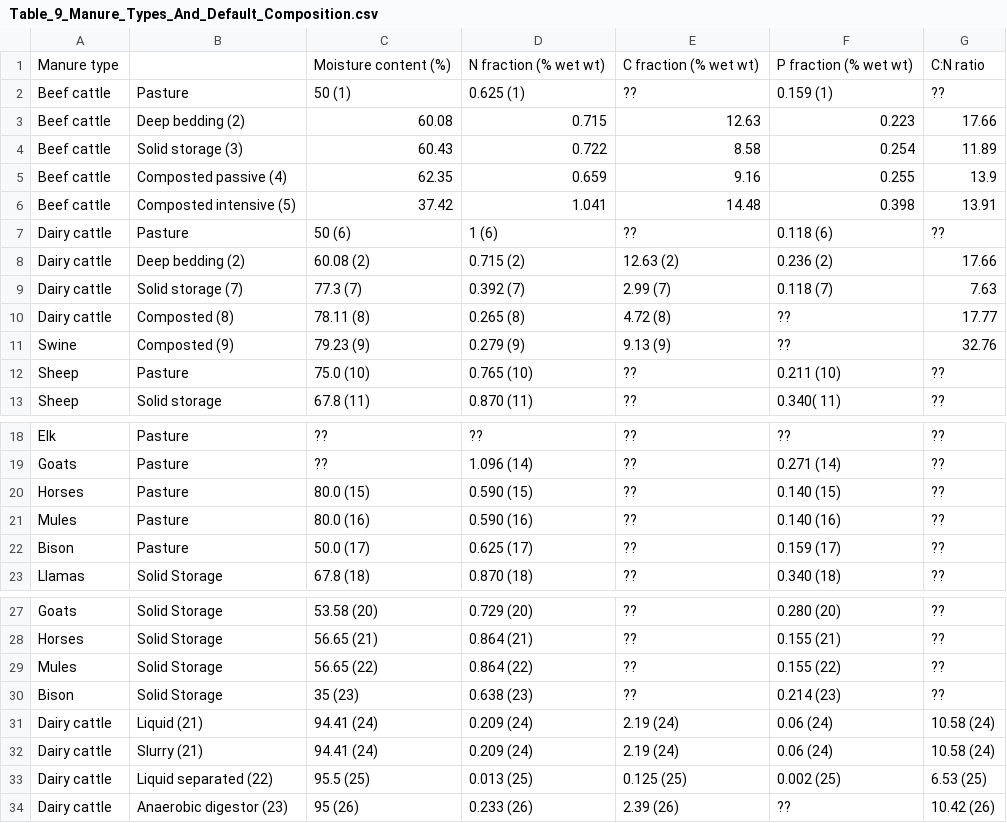
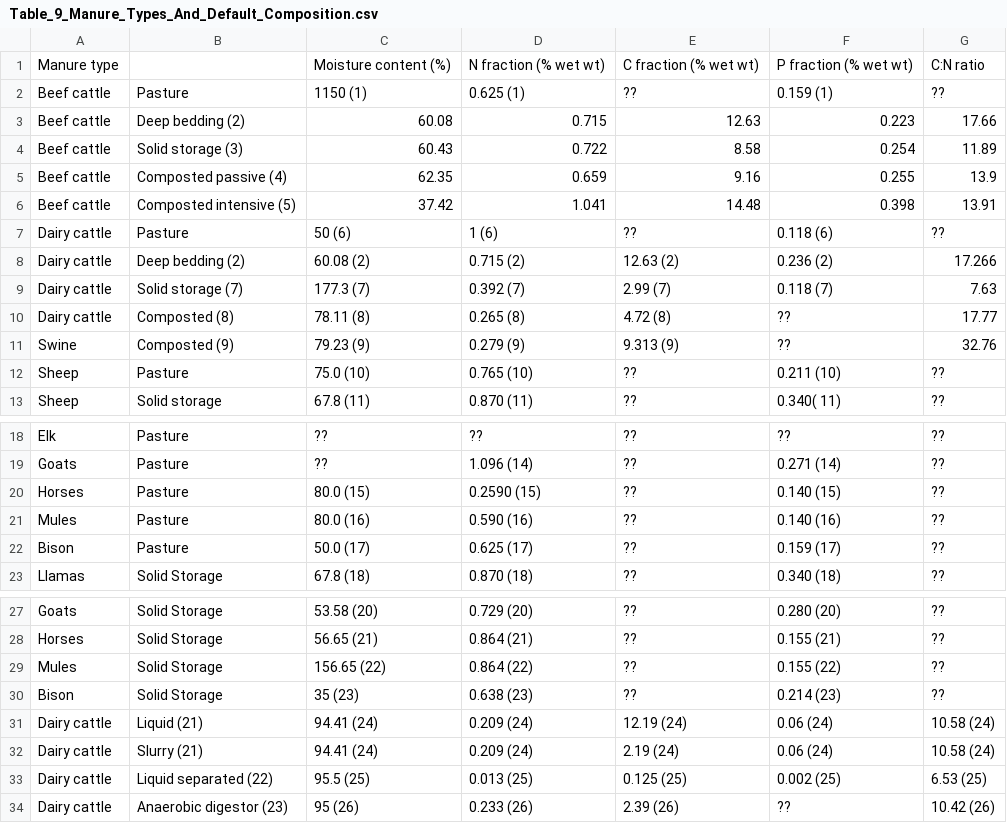
Before and after one commit to holosdemo/holos-demo-copy, a CSV file: H.Content/Resources/Table_9_Manure_Types_And_Default_Composition.csv, drawn as a sheet; only a part is shown, gaps mark what is left out.

Commit message:
Update Table_9_Manure_Types_And_Default_Composition.csv

```diff
--- a/H.Content/Resources/Table_9_Manure_Types_And_Default_Composition.csv
+++ b/H.Content/Resources/Table_9_Manure_Types_And_Default_Composition.csv
@@ -1,3 +1,3 @@
 Manure type,,Moisture content (%),N fraction (% wet wt),C fraction (% wet wt),P fraction (% wet wt),C:N ratio
-Beef cattle,Pasture,50 (1),0.625 (1),??,0.159 (1),??
+Beef cattle,Pasture,1150 (1),0.625 (1),??,0.159 (1),??
 Beef cattle,Deep bedding (2),60.08,0.715,12.63,0.223,17.66
@@ -7,6 +7,6 @@ Beef cattle,Composted intensive (5),37.42,1.041,14.48,0.398,13.91
 Dairy cattle,Pasture,50 (6),1 (6),??,0.118 (6),??
-Dairy cattle,Deep bedding (2),60.08 (2),0.715 (2),12.63 (2),0.236 (2),17.66
-Dairy cattle,Solid storage (7),77.3 (7),0.392 (7),2.99 (7),0.118 (7),7.63
+Dairy cattle,Deep bedding (2),60.08 (2),0.715 (2),12.63 (2),0.236 (2),17.266
+Dairy cattle,Solid storage (7),177.3 (7),0.392 (7),2.99 (7),0.118 (7),7.63
 Dairy cattle,Composted (8),78.11 (8),0.265 (8),4.72 (8),??,17.77
-Swine,Composted (9),79.23 (9),0.279 (9),9.13 (9),??,32.76
+Swine,Composted (9),79.23 (9),0.279 (9),9.313 (9),??,32.76
 Sheep,Pasture,75.0 (10),0.765 (10),??,0.211 (10),??
@@ -19,3 +19,3 @@ Elk,Pasture,??,??,??,??,??
 Goats,Pasture,??,1.096 (14),??,0.271 (14),??
-Horses,Pasture,80.0 (15),0.590 (15),??,0.140 (15),??
+Horses,Pasture,80.0 (15),0.2590 (15),??,0.140 (15),??
 Mules,Pasture,80.0 (16),0.590 (16),??,0.140 (16),??
@@ -28,5 +28,5 @@ Goats,Solid Storage,53.58 (20),0.729 (20),??,0.280 (20),??
 Horses,Solid Storage,56.65 (21),0.864 (21),??,0.155 (21),??
-Mules,Solid Storage,56.65 (22),0.864 (22),??,0.155 (22),??
+Mules,Solid Storage,156.65 (22),0.864 (22),??,0.155 (22),??
 Bison,Solid Storage,35 (23),0.638 (23),??,0.214 (23),??
-Dairy cattle,Liquid (21),94.41 (24),0.209 (24),2.19 (24),0.06 (24),10.58 (24)
+Dairy cattle,Liquid (21),94.41 (24),0.209 (24),12.19 (24),0.06 (24),10.58 (24)
 Dairy cattle,Slurry (21),94.41 (24),0.209 (24),2.19 (24),0.06 (24),10.58 (24)
```
